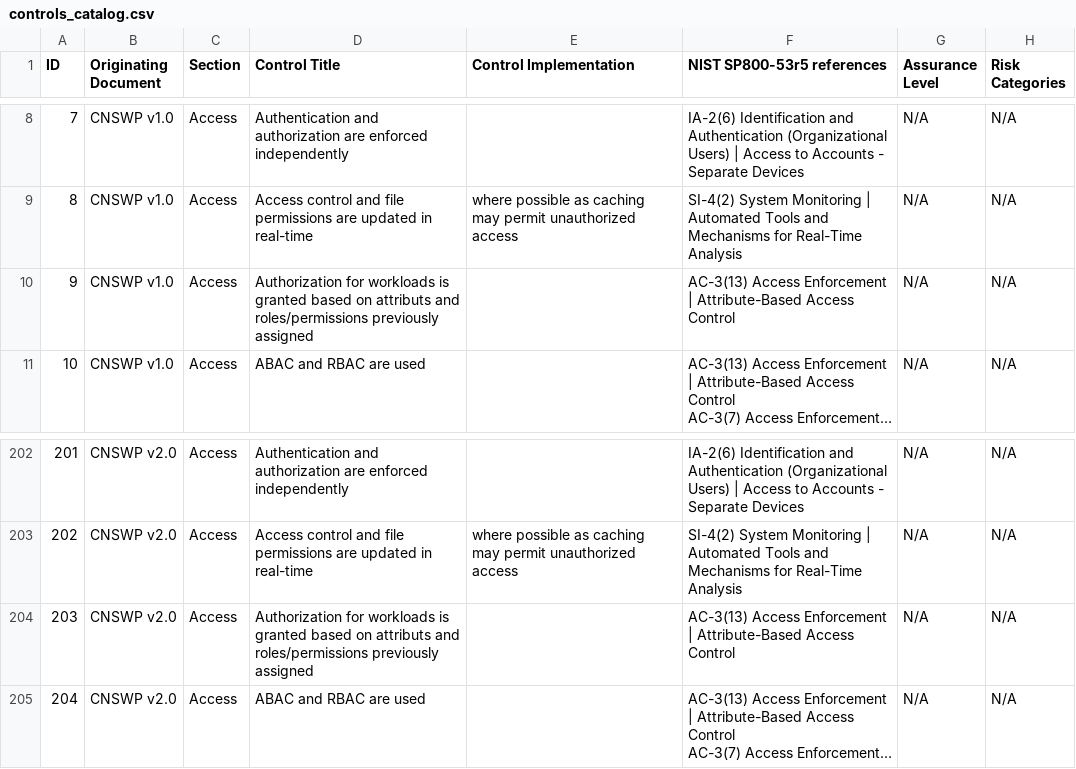
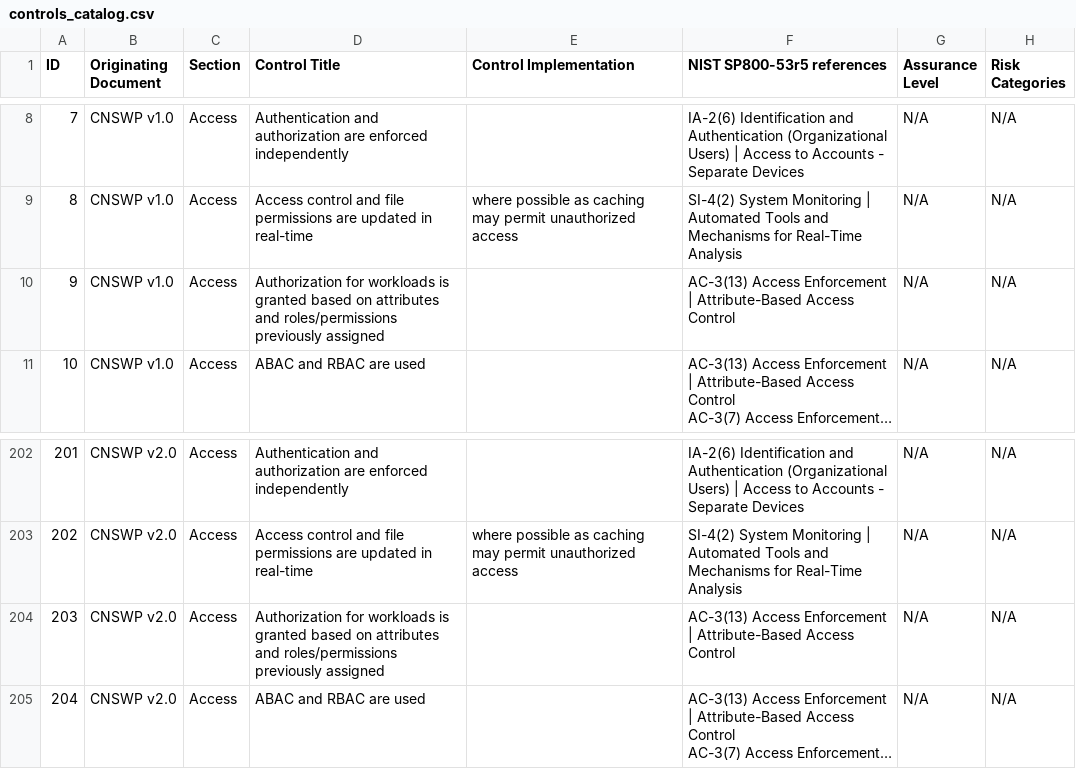
Before and after one commit to cloud-native-security-controls/controls-catalog, a CSV file: controls/controls_catalog.csv, drawn as a sheet; only a part is shown, gaps mark what is left out; long unchanged cells end in …; the diff names each change by its address in the sheet, - before the commit and + after, or states it on an @@ line.

Commit message:
fix: typos attributs -> attributes (#37)
Signed-off-by: Donald Hunter <donald.hunter@gmail.com>

```diff
--- a/controls/controls_catalog.csv
+++ b/controls/controls_catalog.csv
-D10 (Control Title): …based on attributs and roles/permissions…
+D10 (Control Title): …based on attributes and roles/permissions…
-D204 (Control Title): …based on attributs and roles/permissions…
+D204 (Control Title): …based on attributes and roles/permissions…
```
